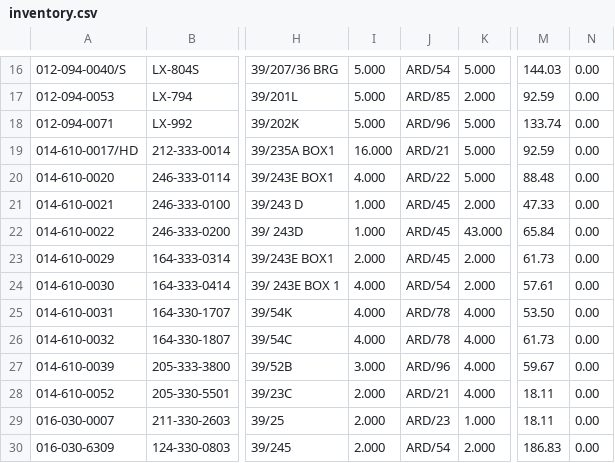
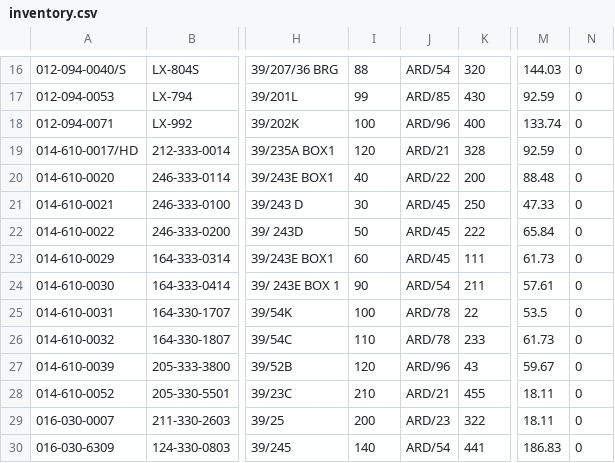
Before and after one commit to Akash007670/tech-bhumio, a CSV file: src/inventory.csv, drawn as a sheet; only a part is shown, gaps mark what is left out; the diff covers the shown part only; the diff names each change by its address in the sheet, - before the commit and + after, or states it on an @@ line.

```diff
--- a/src/inventory.csv
+++ b/src/inventory.csv
-I16: 5.000
+I16: 88
-K16: 5.000
+K16: 320
-N16:N30: 0.00
+N16:N30: 0
-I17: 5.000
+I17: 99
-K17: 2.000
+K17: 430
-I18: 5.000
+I18: 100
-K18: 5.000
+K18: 400
-I19: 16.000
+I19: 120
-K19: 5.000
+K19: 328
-I20: 4.000
+I20: 40
-K20: 5.000
+K20: 200
-I21: 1.000
+I21: 30
-K21: 2.000
+K21: 250
-I22: 1.000
+I22: 50
-K22: 43.000
+K22: 222
-I23: 2.000
+I23: 60
-K23: 2.000
+K23: 111
-I24: 4.000
+I24: 90
-K24: 2.000
+K24: 211
-I25: 4.000
+I25: 100
-K25: 4.000
+K25: 22
-M25: 53.50
+M25: 53.5
-I26: 4.000
+I26: 110
-K26: 4.000
+K26: 233
-I27: 3.000
+I27: 120
-K27: 4.000
+K27: 43
-I28: 2.000
+I28: 210
-K28: 4.000
+K28: 455
-I29: 2.000
+I29: 200
-K29: 1.000
+K29: 322
-I30: 2.000
+I30: 140
-K30: 2.000
+K30: 441
```
Also changed, not shown: 1 added row, 1 removed row and 121 edited cells elsewhere in this file.
